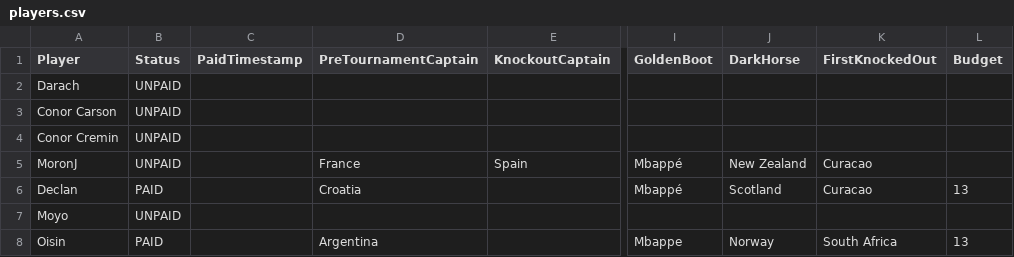
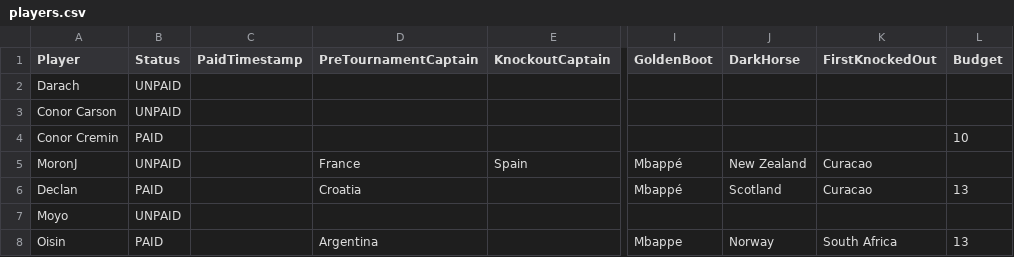
Before and after one commit to oisincarroll296/wc2026-sweepstake-BSC, a CSV file: data/players.csv, drawn as a sheet; only a part is shown, gaps mark what is left out; the diff names each change by its address in the sheet, - before the commit and + after, or states it on an @@ line.

```diff
--- a/data/players.csv
+++ b/data/players.csv
-B4 (Status): UNPAID
+B4 (Status): PAID
-L4 (Budget): (empty)
+L4 (Budget): 10
```
Also changed, not shown: data/score_history.csv.
